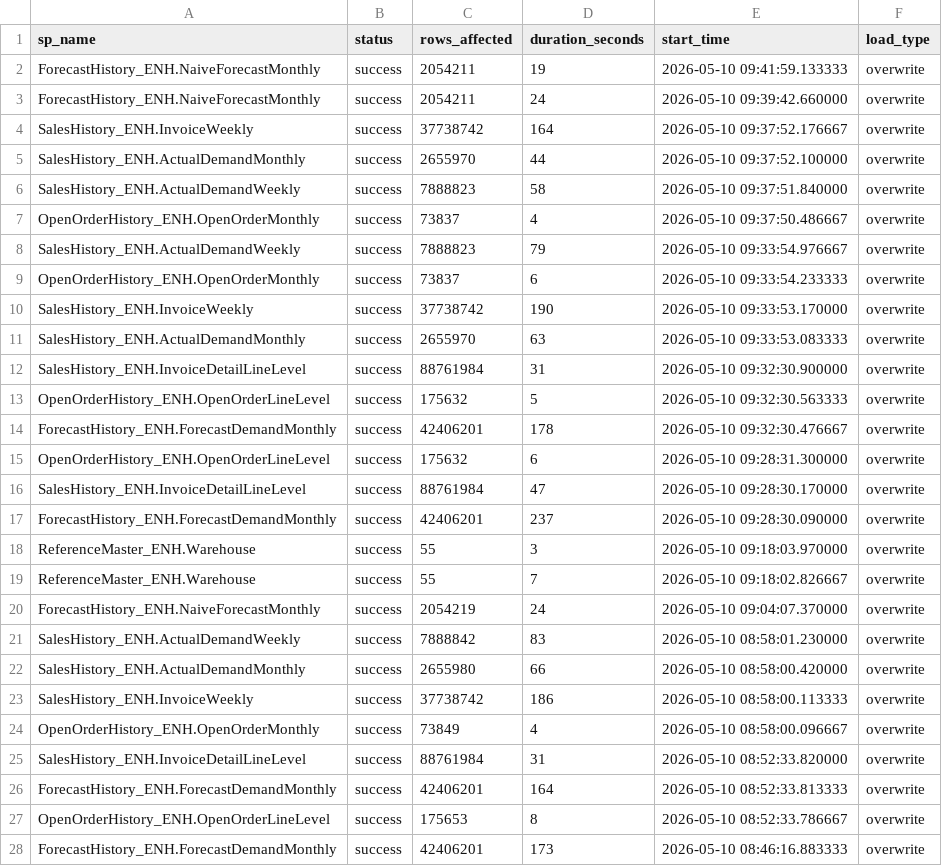
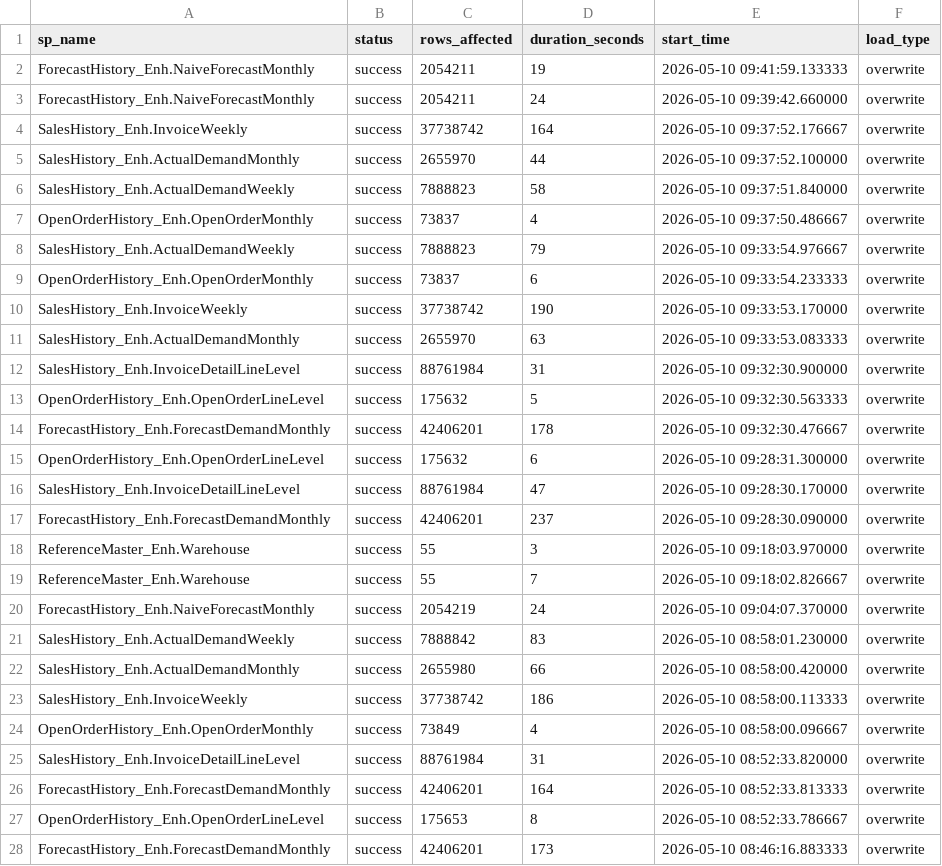
Before and after one commit to ankinguyen-engineer-2002/Fabric-v9-Warehouse-Medallion, a CSV file: lineage_explorer/data/run_history.csv, drawn as a sheet; only a part is shown; the diff covers the shown part only.

```diff
--- a/lineage_explorer/data/run_history.csv
+++ b/lineage_explorer/data/run_history.csv
@@ -1,28 +1,28 @@
 sp_name,status,rows_affected,duration_seconds,start_time,load_type
-ForecastHistory_ENH.NaiveForecastMonthly,success,2054211,19,2026-05-10 09:41:59.133333,overwrite
-ForecastHistory_ENH.NaiveForecastMonthly,success,2054211,24,2026-05-10 09:39:42.660000,overwrite
-SalesHistory_ENH.InvoiceWeekly,success,37738742,164,2026-05-10 09:37:52.176667,overwrite
-SalesHistory_ENH.ActualDemandMonthly,success,2655970,44,2026-05-10 09:37:52.100000,overwrite
-SalesHistory_ENH.ActualDemandWeekly,success,7888823,58,2026-05-10 09:37:51.840000,overwrite
-OpenOrderHistory_ENH.OpenOrderMonthly,success,73837,4,2026-05-10 09:37:50.486667,overwrite
-SalesHistory_ENH.ActualDemandWeekly,success,7888823,79,2026-05-10 09:33:54.976667,overwrite
-OpenOrderHistory_ENH.OpenOrderMonthly,success,73837,6,2026-05-10 09:33:54.233333,overwrite
-SalesHistory_ENH.InvoiceWeekly,success,37738742,190,2026-05-10 09:33:53.170000,overwrite
-SalesHistory_ENH.ActualDemandMonthly,success,2655970,63,2026-05-10 09:33:53.083333,overwrite
-SalesHistory_ENH.InvoiceDetailLineLevel,success,88761984,31,2026-05-10 09:32:30.900000,overwrite
-OpenOrderHistory_ENH.OpenOrderLineLevel,success,175632,5,2026-05-10 09:32:30.563333,overwrite
-ForecastHistory_ENH.ForecastDemandMonthly,success,42406201,178,2026-05-10 09:32:30.476667,overwrite
-OpenOrderHistory_ENH.OpenOrderLineLevel,success,175632,6,2026-05-10 09:28:31.300000,overwrite
-SalesHistory_ENH.InvoiceDetailLineLevel,success,88761984,47,2026-05-10 09:28:30.170000,overwrite
-ForecastHistory_ENH.ForecastDemandMonthly,success,42406201,237,2026-05-10 09:28:30.090000,overwrite
-ReferenceMaster_ENH.Warehouse,success,55,3,2026-05-10 09:18:03.970000,overwrite
-ReferenceMaster_ENH.Warehouse,success,55,7,2026-05-10 09:18:02.826667,overwrite
-ForecastHistory_ENH.NaiveForecastMonthly,success,2054219,24,2026-05-10 09:04:07.370000,overwrite
-SalesHistory_ENH.ActualDemandWeekly,success,7888842,83,2026-05-10 08:58:01.230000,overwrite
-SalesHistory_ENH.ActualDemandMonthly,success,2655980,66,2026-05-10 08:58:00.420000,overwrite
-SalesHistory_ENH.InvoiceWeekly,success,37738742,186,2026-05-10 08:58:00.113333,overwrite
-OpenOrderHistory_ENH.OpenOrderMonthly,success,73849,4,2026-05-10 08:58:00.096667,overwrite
-SalesHistory_ENH.InvoiceDetailLineLevel,success,88761984,31,2026-05-10 08:52:33.820000,overwrite
-ForecastHistory_ENH.ForecastDemandMonthly,success,42406201,164,2026-05-10 08:52:33.813333,overwrite
-OpenOrderHistory_ENH.OpenOrderLineLevel,success,175653,8,2026-05-10 08:52:33.786667,overwrite
-ForecastHistory_ENH.ForecastDemandMonthly,success,42406201,173,2026-05-10 08:46:16.883333,overwrite
+ForecastHistory_Enh.NaiveForecastMonthly,success,2054211,19,2026-05-10 09:41:59.133333,overwrite
+ForecastHistory_Enh.NaiveForecastMonthly,success,2054211,24,2026-05-10 09:39:42.660000,overwrite
+SalesHistory_Enh.InvoiceWeekly,success,37738742,164,2026-05-10 09:37:52.176667,overwrite
+SalesHistory_Enh.ActualDemandMonthly,success,2655970,44,2026-05-10 09:37:52.100000,overwrite
+SalesHistory_Enh.ActualDemandWeekly,success,7888823,58,2026-05-10 09:37:51.840000,overwrite
+OpenOrderHistory_Enh.OpenOrderMonthly,success,73837,4,2026-05-10 09:37:50.486667,overwrite
+SalesHistory_Enh.ActualDemandWeekly,success,7888823,79,2026-05-10 09:33:54.976667,overwrite
+OpenOrderHistory_Enh.OpenOrderMonthly,success,73837,6,2026-05-10 09:33:54.233333,overwrite
+SalesHistory_Enh.InvoiceWeekly,success,37738742,190,2026-05-10 09:33:53.170000,overwrite
+SalesHistory_Enh.ActualDemandMonthly,success,2655970,63,2026-05-10 09:33:53.083333,overwrite
+SalesHistory_Enh.InvoiceDetailLineLevel,success,88761984,31,2026-05-10 09:32:30.900000,overwrite
+OpenOrderHistory_Enh.OpenOrderLineLevel,success,175632,5,2026-05-10 09:32:30.563333,overwrite
+ForecastHistory_Enh.ForecastDemandMonthly,success,42406201,178,2026-05-10 09:32:30.476667,overwrite
+OpenOrderHistory_Enh.OpenOrderLineLevel,success,175632,6,2026-05-10 09:28:31.300000,overwrite
+SalesHistory_Enh.InvoiceDetailLineLevel,success,88761984,47,2026-05-10 09:28:30.170000,overwrite
+ForecastHistory_Enh.ForecastDemandMonthly,success,42406201,237,2026-05-10 09:28:30.090000,overwrite
+ReferenceMaster_Enh.Warehouse,success,55,3,2026-05-10 09:18:03.970000,overwrite
+ReferenceMaster_Enh.Warehouse,success,55,7,2026-05-10 09:18:02.826667,overwrite
+ForecastHistory_Enh.NaiveForecastMonthly,success,2054219,24,2026-05-10 09:04:07.370000,overwrite
+SalesHistory_Enh.ActualDemandWeekly,success,7888842,83,2026-05-10 08:58:01.230000,overwrite
+SalesHistory_Enh.ActualDemandMonthly,success,2655980,66,2026-05-10 08:58:00.420000,overwrite
+SalesHistory_Enh.InvoiceWeekly,success,37738742,186,2026-05-10 08:58:00.113333,overwrite
+OpenOrderHistory_Enh.OpenOrderMonthly,success,73849,4,2026-05-10 08:58:00.096667,overwrite
+SalesHistory_Enh.InvoiceDetailLineLevel,success,88761984,31,2026-05-10 08:52:33.820000,overwrite
+ForecastHistory_Enh.ForecastDemandMonthly,success,42406201,164,2026-05-10 08:52:33.813333,overwrite
+OpenOrderHistory_Enh.OpenOrderLineLevel,success,175653,8,2026-05-10 08:52:33.786667,overwrite
+ForecastHistory_Enh.ForecastDemandMonthly,success,42406201,173,2026-05-10 08:46:16.883333,overwrite
```
Also changed, not shown: 22 edited cells elsewhere in this file, lineage_explorer/data/lineage.csv.
